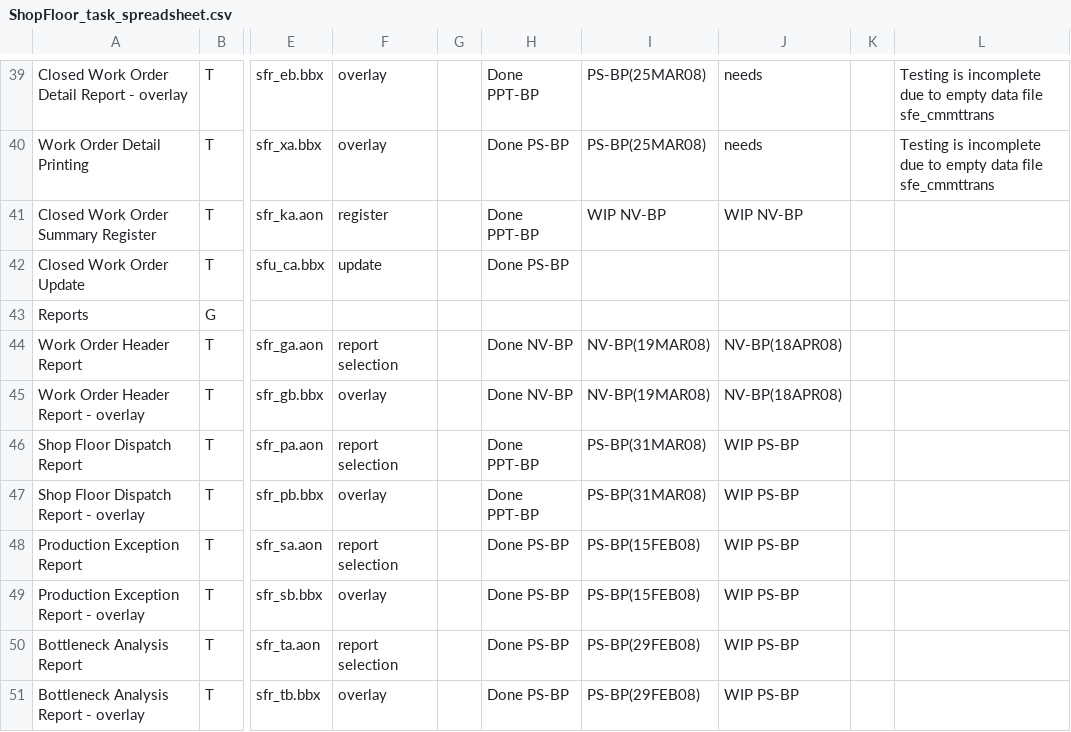
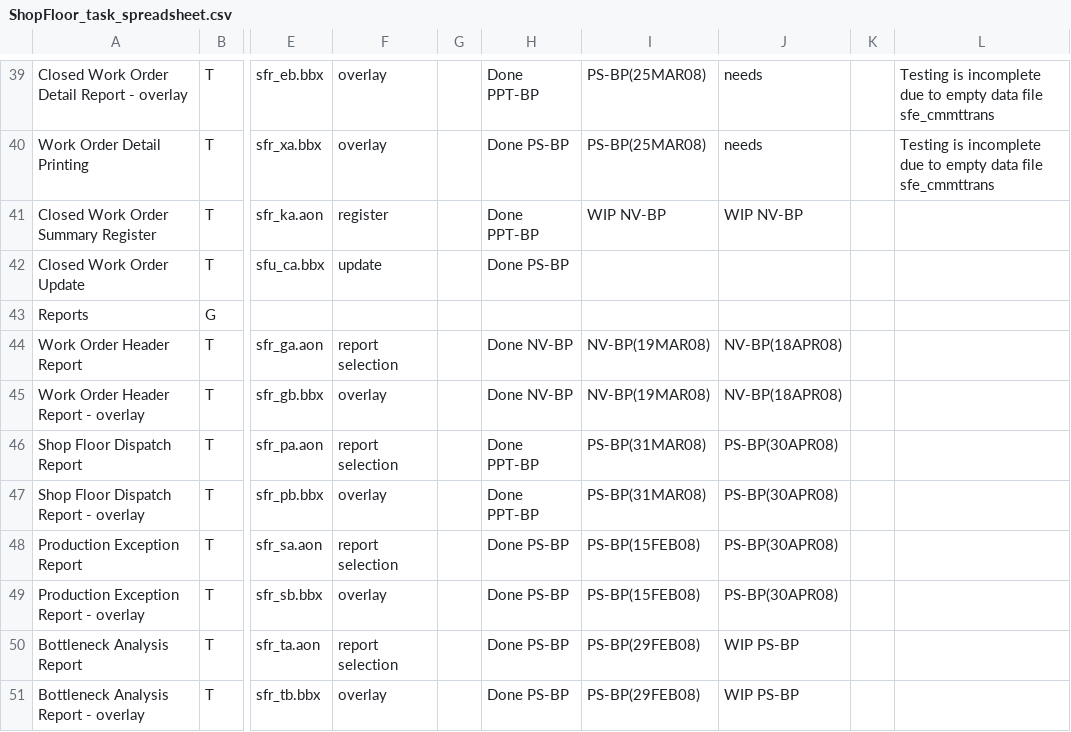
Before and after one commit to nmlynx/AddonSoftware, a CSV file: docs/ShopFloor_task_spreadsheet.csv, drawn as a sheet; only a part is shown, gaps mark what is left out; the diff names each change by its address in the sheet, - before the commit and + after, or states it on an @@ line.

Commit message:
DocOut changes PS-BP(30APR08) specified in spreadsheet of ShopFloor_task_spreadsheet.csv

```diff
--- a/docs/ShopFloor_task_spreadsheet.csv
+++ b/docs/ShopFloor_task_spreadsheet.csv
-J46:J49: WIP PS-BP
+J46:J49: PS-BP(30APR08)
```
